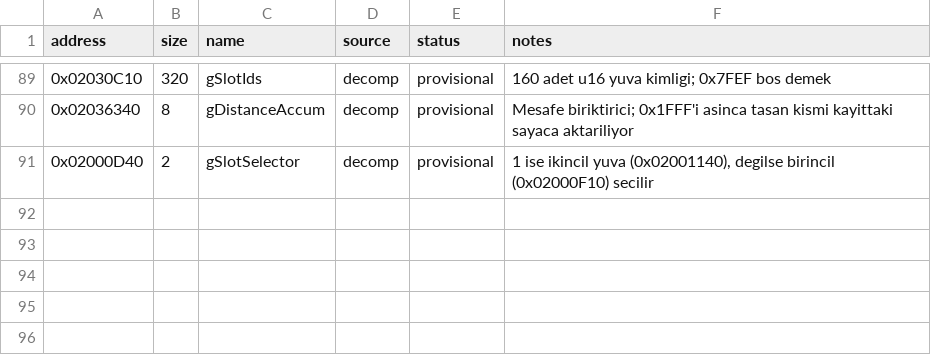
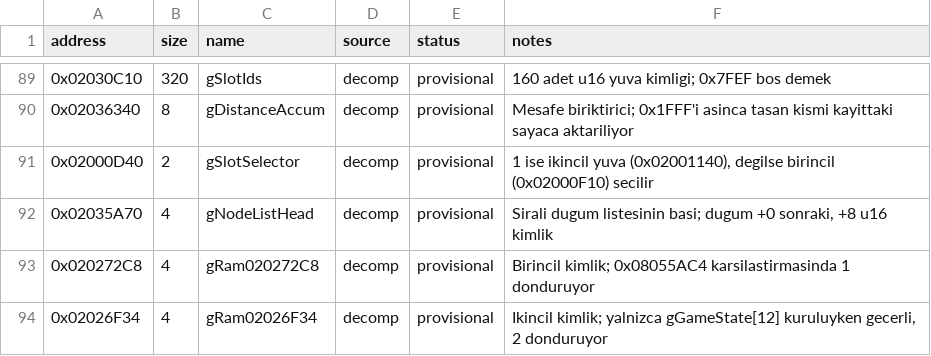
Before and after one commit to ahm3texe/gta-advance, a CSV file: data/ram_map.csv, drawn as a sheet; only a part is shown, gaps mark what is left out; the diff names each change by its address in the sheet, - before the commit and + after, or states it on an @@ line.

```diff
--- a/data/ram_map.csv
+++ b/data/ram_map.csv
+row 92: 0x02035A70 | 4 | gNodeListHead | decomp | provisional | Sirali dugum listesinin basi; dugum +0 sonraki, +8 u16 kimlik
+row 93: 0x020272C8 | 4 | gRam020272C8 | decomp | provisional | Birincil kimlik; 0x08055AC4 karsilastirmasinda 1 donduruyor
+row 94: 0x02026F34 | 4 | gRam02026F34 | decomp | provisional | Ikincil kimlik; yalnizca gGameState[12] kuruluyken gecerli, 2 donduruyor
```
Also changed, not shown: data/c_sources.csv, data/functions.csv, 4 other files.
